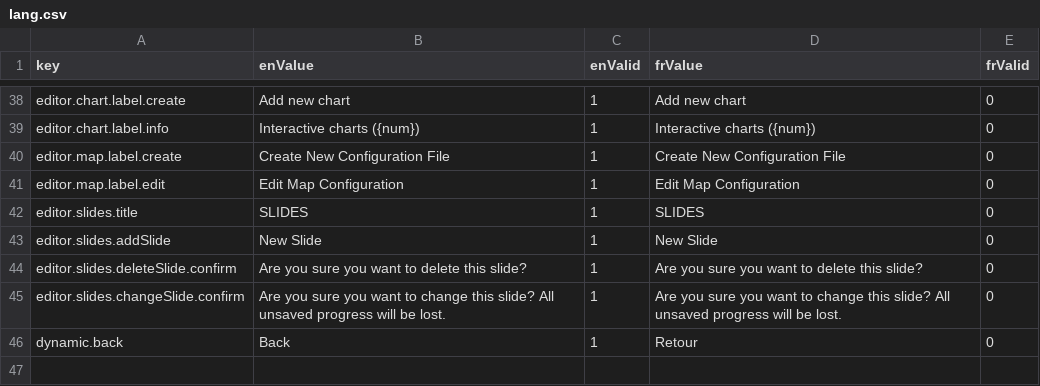
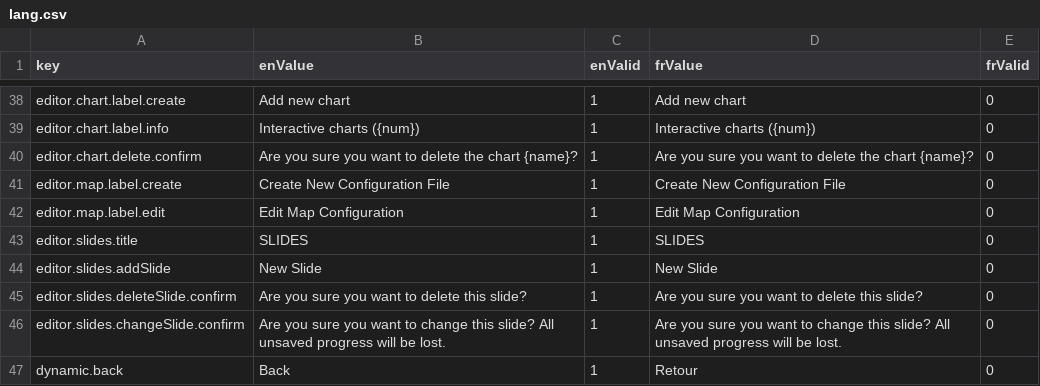
Before and after one commit to ramp4-pcar4/storylines-editor, a CSV file: src/lang/lang.csv, drawn as a sheet; only a part is shown, gaps mark what is left out; the diff names each change by its address in the sheet, - before the commit and + after, or states it on an @@ line.

Commit message:
Deleting charts in slide editor fix

```diff
--- a/src/lang/lang.csv
+++ b/src/lang/lang.csv
+row 40: editor.chart.delete.confirm | Are you sure you want to delete the chart {name}? | 1 | Are you sure you want to delete the chart {name}? | 0
```
Also changed, not shown: 2 other files.
